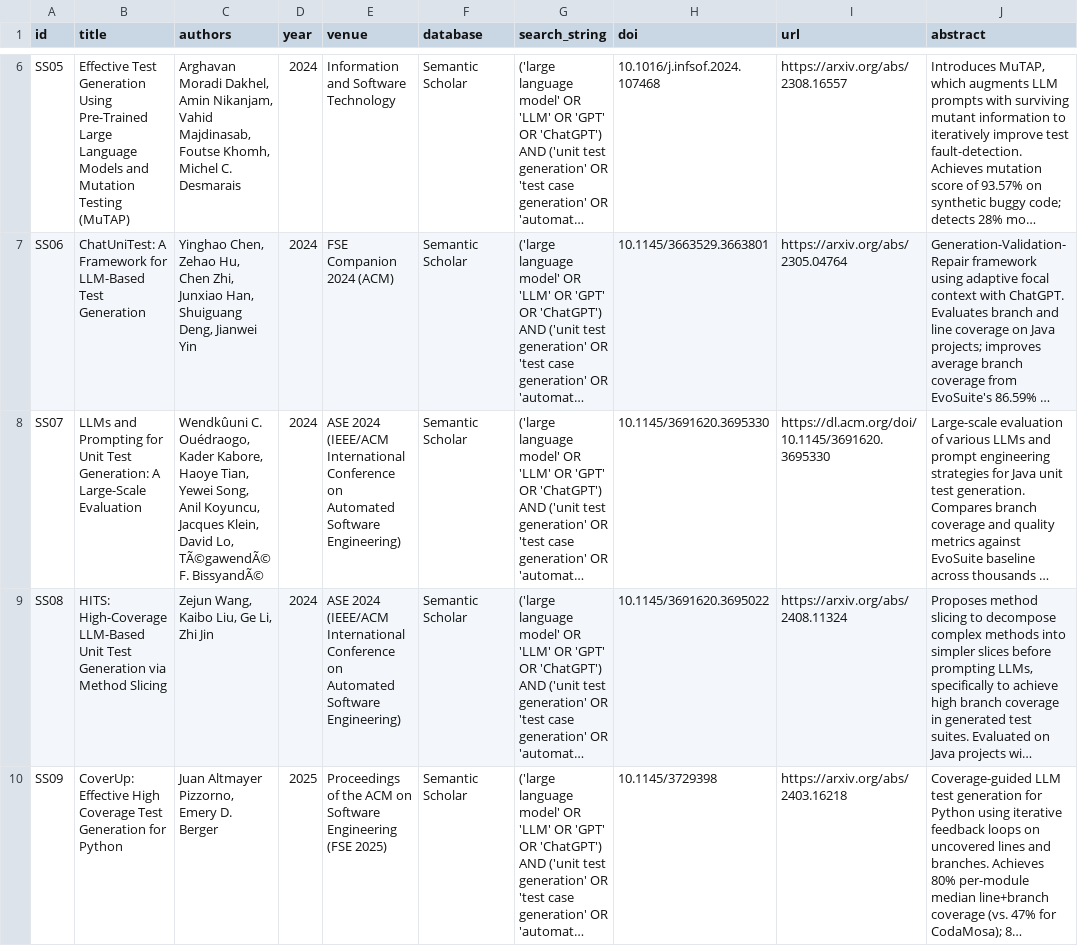
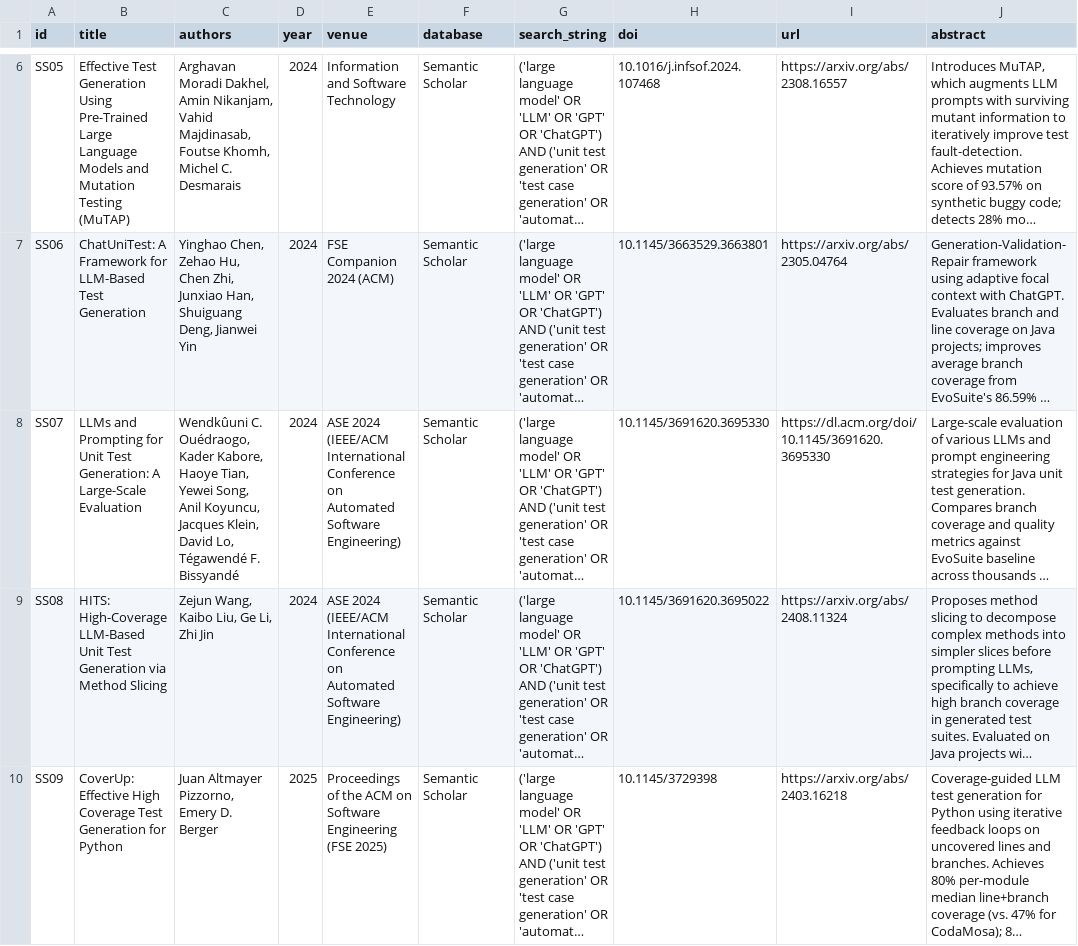
Before and after one commit to Khenggg/SE1944_LLM_Unit_Test_Generation, a CSV file: SLR/raw_records_semantic_scholar.csv, drawn as a sheet; only a part is shown, gaps mark what is left out; long unchanged cells end in …; the diff names each change by its address in the sheet, - before the commit and + after, or states it on an @@ line.

Commit message:
Fixing some errors

```diff
--- a/SLR/raw_records_semantic_scholar.csv
+++ b/SLR/raw_records_semantic_scholar.csv
-C8 (authors): …David Lo, TÃ©gawendÃ© F. BissyandÃ©
+C8 (authors): …David Lo, Tégawendé F. Bissyandé
```
